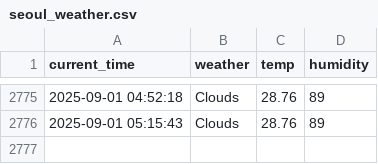
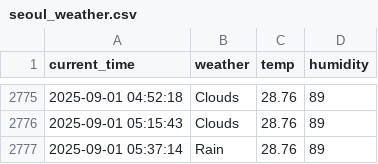
Before and after one commit to nayeho/seoul_weather_5_m, a CSV file: seoul_weather.csv, drawn as a sheet; only a part is shown, gaps mark what is left out; the diff names each change by its address in the sheet, - before the commit and + after, or states it on an @@ line.

```diff
--- a/seoul_weather.csv
+++ b/seoul_weather.csv
+row 2777: 2025-09-01 05:37:14 | Rain | 28.76 | 89
```
